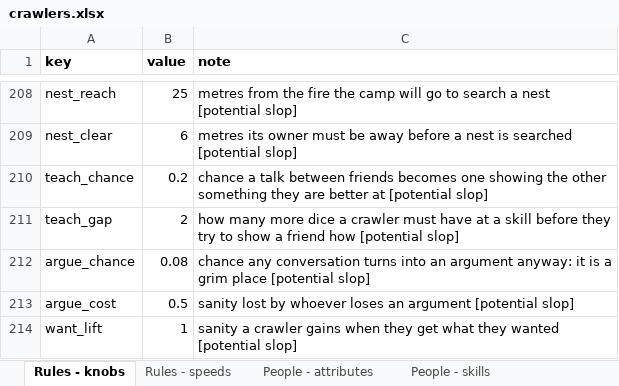
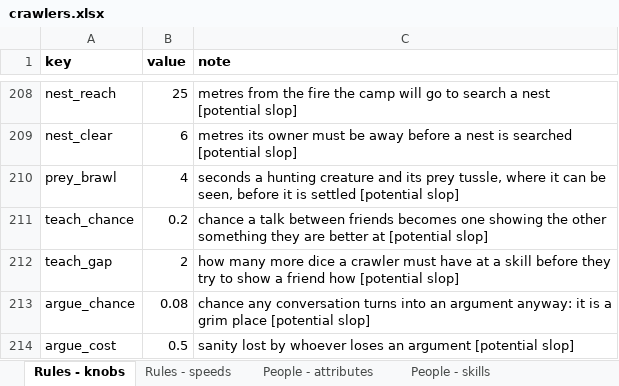
Before and after one commit to myrmecbruh/Project-Crawlers, an Excel workbook: crawlers.xlsx, sheet Rules - knobs, drawn as a sheet; only a part is shown, gaps mark what is left out; the shorter side is filled out with more unchanged rows; values as stored, in another font and other column widths than the file's, no borders; the diff names each change by its address in the sheet, - before the commit and + after, or states it on an @@ line.

```diff
--- a/crawlers.xlsx (sheet Rules - knobs)
+++ b/crawlers.xlsx (sheet Rules - knobs)
+row 210: prey_brawl | 4 | seconds a hunting creature and its prey tussle, where it can be seen, before it is settled [potential slop]
```
Also changed, not shown: 3 other files.
